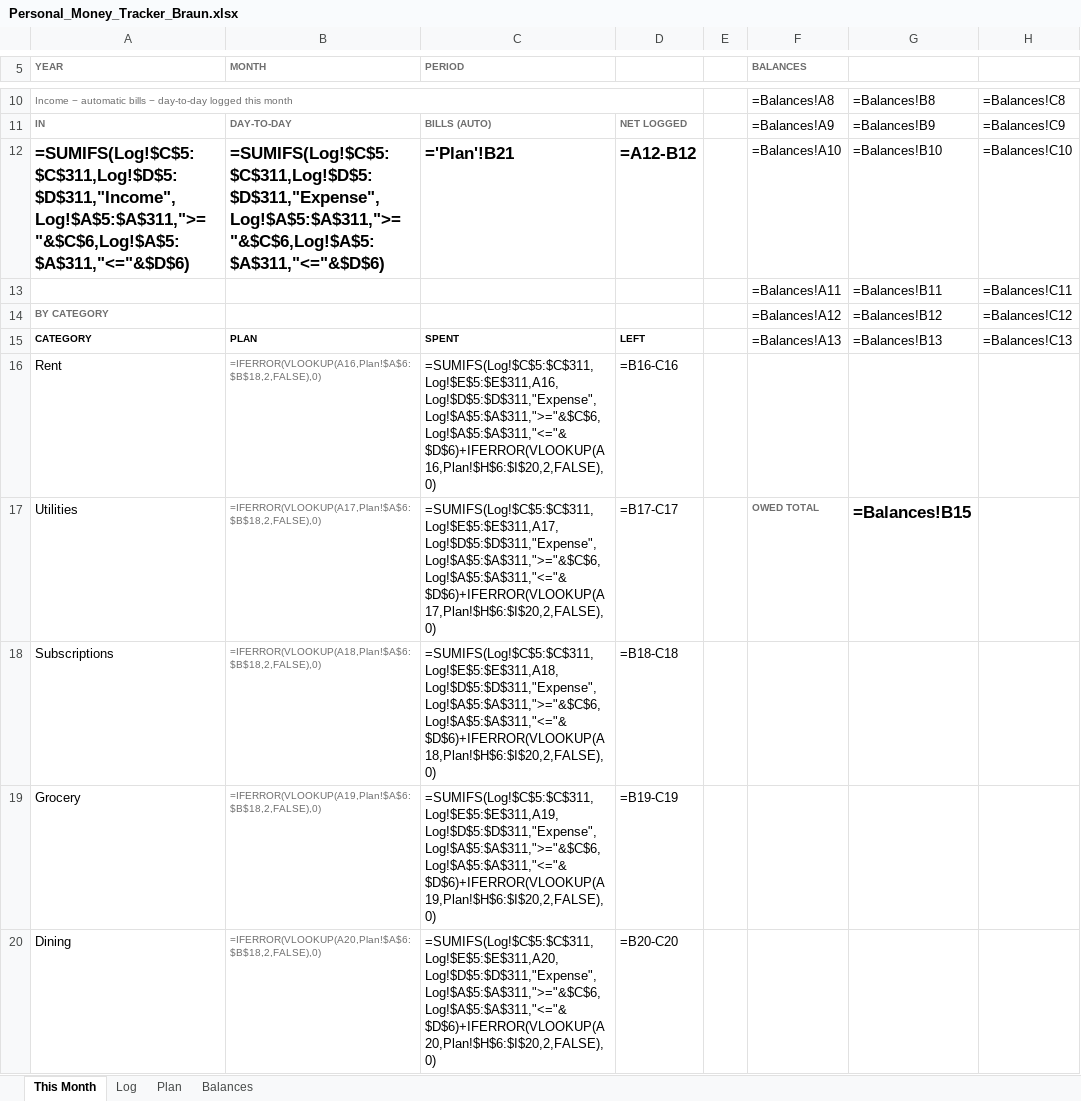
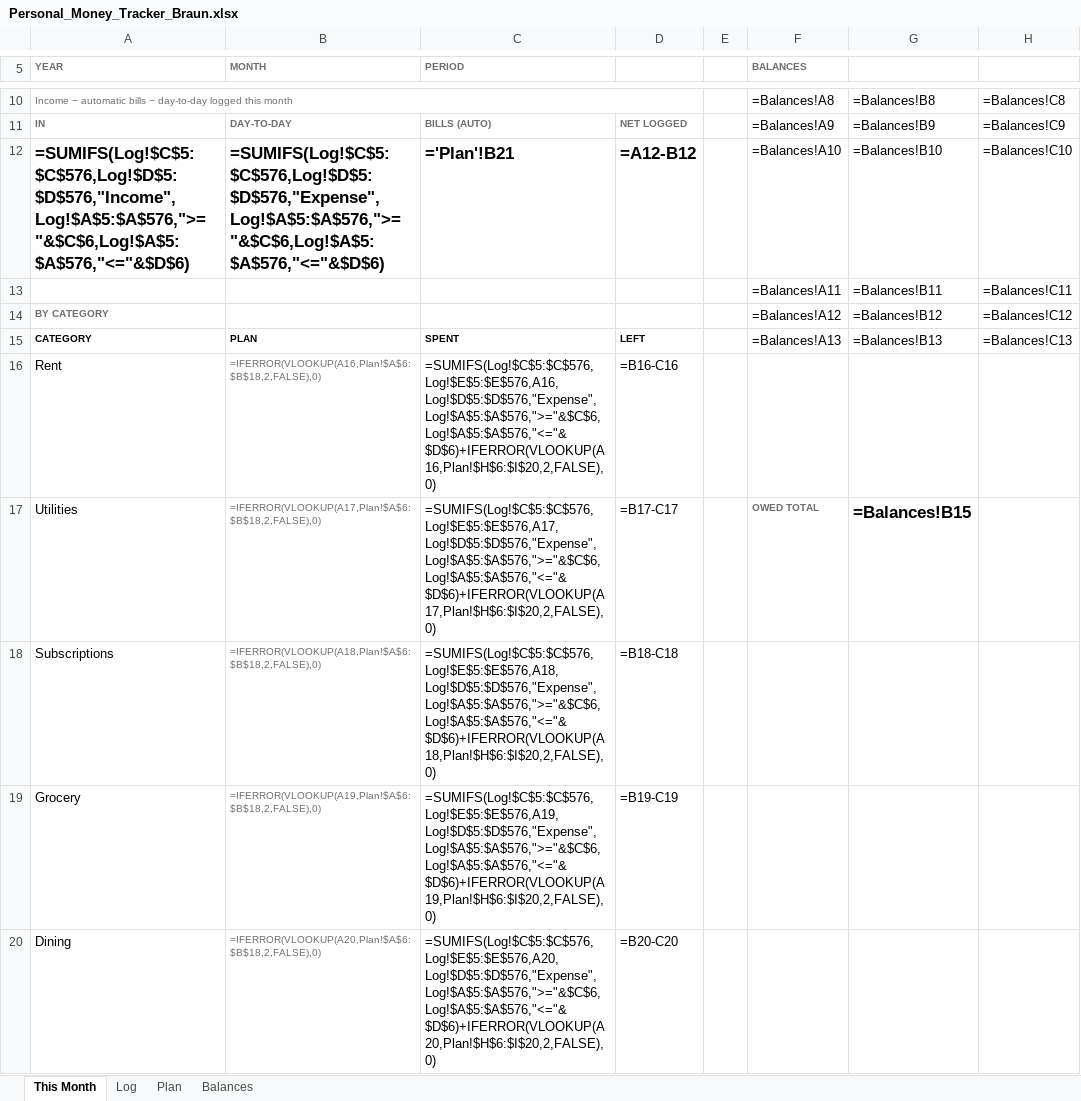
Before and after one commit to Robertoalekohl/Roberto, an Excel workbook: Personal_Money_Tracker_Braun.xlsx, sheet This Month, drawn as a sheet; only a part is shown, gaps mark what is left out; values as stored, in another font and other column widths than the file's, no borders; formulas without a stored value are shown as written; conditional formats not drawn; the diff covers the shown part only; the diff names each change by its address in the sheet, - before the commit and + after, or states it on an @@ line.

```diff
--- a/Personal_Money_Tracker_Braun.xlsx (sheet This Month)
+++ b/Personal_Money_Tracker_Braun.xlsx (sheet This Month)
-A12 (YEAR): =SUMIFS(Log!$C$5:$C$311,Log!$D$5:$D$311,"Income",Log!$A$5:$A$311,">="&$C$6,Log!$A$5:$A$311,"<="&$D$6)
+A12 (YEAR): =SUMIFS(Log!$C$5:$C$576,Log!$D$5:$D$576,"Income",Log!$A$5:$A$576,">="&$C$6,Log!$A$5:$A$576,"<="&$D$6)
-B12 (MONTH): =SUMIFS(Log!$C$5:$C$311,Log!$D$5:$D$311,"Expense",Log!$A$5:$A$311,">="&$C$6,Log!$A$5:$A$311,"<="&$D$6)
+B12 (MONTH): =SUMIFS(Log!$C$5:$C$576,Log!$D$5:$D$576,"Expense",Log!$A$5:$A$576,">="&$C$6,Log!$A$5:$A$576,"<="&$D$6)
-C16 (PERIOD): =SUMIFS(Log!$C$5:$C$311,Log!$E$5:$E$311,A16,Log!$D$5:$D$311,"Expense",Log!$A$5:$A$311,">="&$C$6,Log!$A$5:$A$311,"<="&$D$6)+IFERROR(VLOOKUP(A16,Plan!$H$6:$I$20,2,FALSE),0)
+C16 (PERIOD): =SUMIFS(Log!$C$5:$C$576,Log!$E$5:$E$576,A16,Log!$D$5:$D$576,"Expense",Log!$A$5:$A$576,">="&$C$6,Log!$A$5:$A$576,"<="&$D$6)+IFERROR(VLOOKUP(A16,Plan!$H$6:$I$20,2,FALSE),0)
-C17 (PERIOD): =SUMIFS(Log!$C$5:$C$311,Log!$E$5:$E$311,A17,Log!$D$5:$D$311,"Expense",Log!$A$5:$A$311,">="&$C$6,Log!$A$5:$A$311,"<="&$D$6)+IFERROR(VLOOKUP(A17,Plan!$H$6:$I$20,2,FALSE),0)
+C17 (PERIOD): =SUMIFS(Log!$C$5:$C$576,Log!$E$5:$E$576,A17,Log!$D$5:$D$576,"Expense",Log!$A$5:$A$576,">="&$C$6,Log!$A$5:$A$576,"<="&$D$6)+IFERROR(VLOOKUP(A17,Plan!$H$6:$I$20,2,FALSE),0)
-C18 (PERIOD): =SUMIFS(Log!$C$5:$C$311,Log!$E$5:$E$311,A18,Log!$D$5:$D$311,"Expense",Log!$A$5:$A$311,">="&$C$6,Log!$A$5:$A$311,"<="&$D$6)+IFERROR(VLOOKUP(A18,Plan!$H$6:$I$20,2,FALSE),0)
+C18 (PERIOD): =SUMIFS(Log!$C$5:$C$576,Log!$E$5:$E$576,A18,Log!$D$5:$D$576,"Expense",Log!$A$5:$A$576,">="&$C$6,Log!$A$5:$A$576,"<="&$D$6)+IFERROR(VLOOKUP(A18,Plan!$H$6:$I$20,2,FALSE),0)
-C19 (PERIOD): =SUMIFS(Log!$C$5:$C$311,Log!$E$5:$E$311,A19,Log!$D$5:$D$311,"Expense",Log!$A$5:$A$311,">="&$C$6,Log!$A$5:$A$311,"<="&$D$6)+IFERROR(VLOOKUP(A19,Plan!$H$6:$I$20,2,FALSE),0)
+C19 (PERIOD): =SUMIFS(Log!$C$5:$C$576,Log!$E$5:$E$576,A19,Log!$D$5:$D$576,"Expense",Log!$A$5:$A$576,">="&$C$6,Log!$A$5:$A$576,"<="&$D$6)+IFERROR(VLOOKUP(A19,Plan!$H$6:$I$20,2,FALSE),0)
-C20 (PERIOD): =SUMIFS(Log!$C$5:$C$311,Log!$E$5:$E$311,A20,Log!$D$5:$D$311,"Expense",Log!$A$5:$A$311,">="&$C$6,Log!$A$5:$A$311,"<="&$D$6)+IFERROR(VLOOKUP(A20,Plan!$H$6:$I$20,2,FALSE),0)
+C20 (PERIOD): =SUMIFS(Log!$C$5:$C$576,Log!$E$5:$E$576,A20,Log!$D$5:$D$576,"Expense",Log!$A$5:$A$576,">="&$C$6,Log!$A$5:$A$576,"<="&$D$6)+IFERROR(VLOOKUP(A20,Plan!$H$6:$I$20,2,FALSE),0)
```
Also changed, not shown: 8 edited cells elsewhere in this sheet, sheet Log, sheet Plan, budget/Personal_Money_Tracker_Braun.xlsx.
